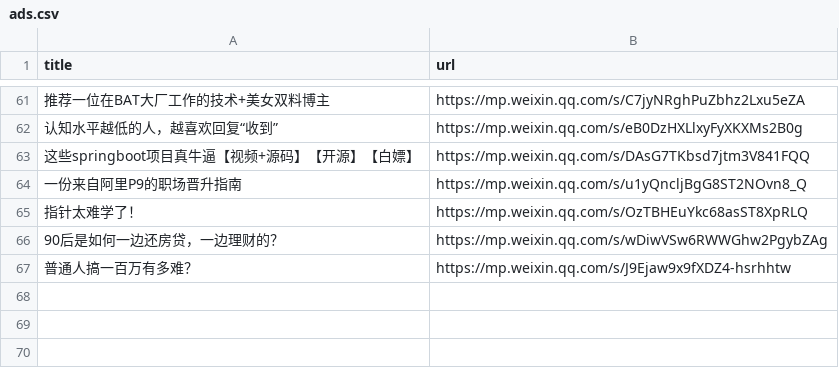
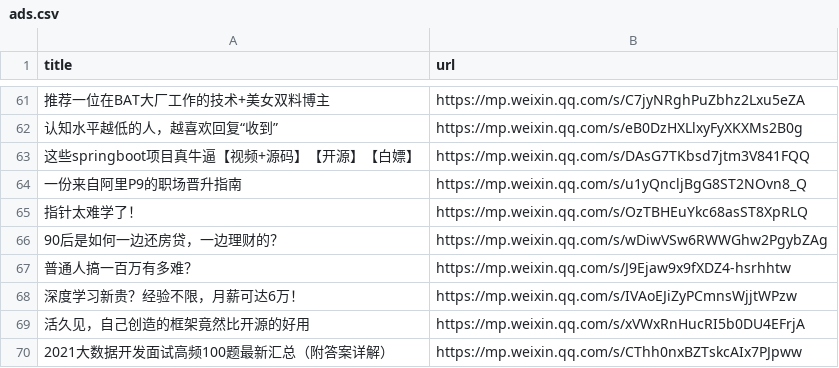
Before and after one commit to howie6879/liuli, a CSV file: .files/datasets/ads.csv, drawn as a sheet; only a part is shown, gaps mark what is left out; the diff names each change by its address in the sheet, - before the commit and + after, or states it on an @@ line.

Commit message:
Updated: ads.csv

```diff
--- a/.files/datasets/ads.csv
+++ b/.files/datasets/ads.csv
+row 68: 深度学习新贵？经验不限，月薪可达6万！ | https://mp.weixin.qq.com/s/IVAoEJiZyPCmnsWjjtWPzw
+row 69: 活久见，自己创造的框架竟然比开源的好用 | https://mp.weixin.qq.com/s/xVWxRnHucRI5b0DU4EFrjA
+row 70: 2021大数据开发面试高频100题最新汇总（附答案详解） | https://mp.weixin.qq.com/s/CThh0nxBZTskcAIx7PJpww
```
